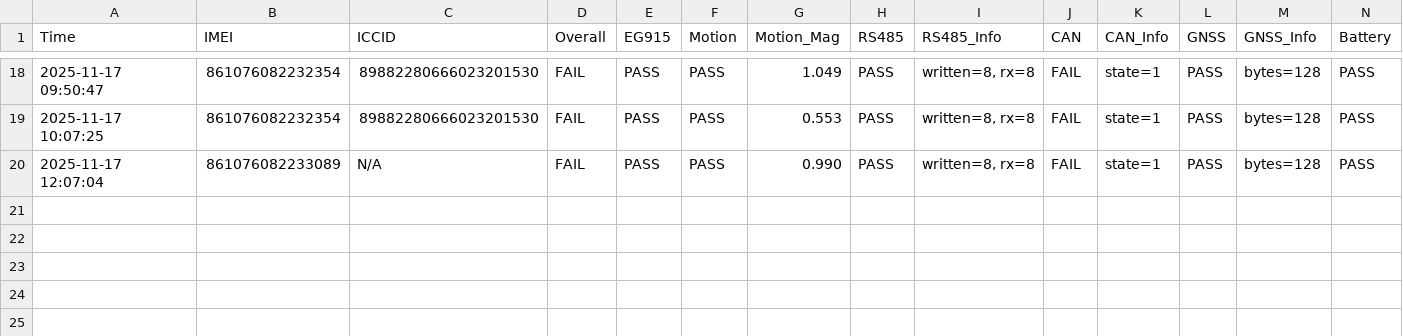
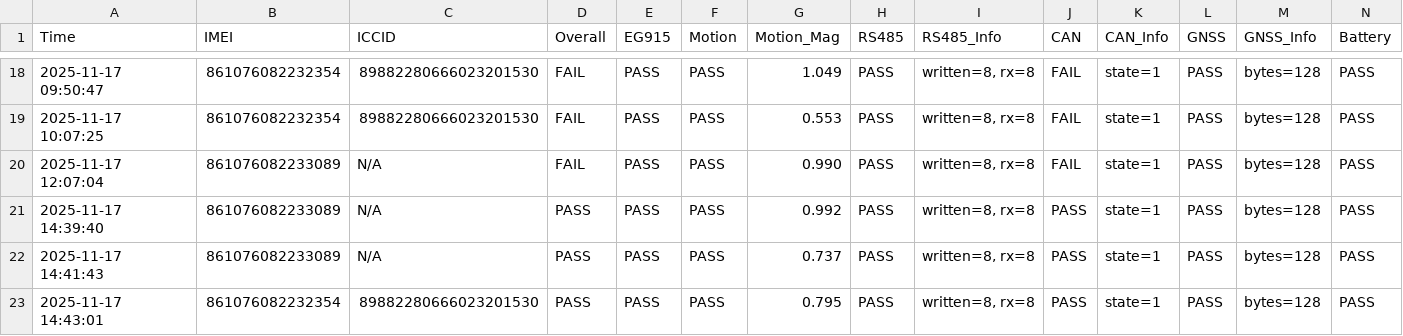
Before and after one commit to yaozong1/factory_gui, a CSV file: test_results.csv, drawn as a sheet; only a part is shown, gaps mark what is left out; rows hold the shown columns only; the diff names each change by its address in the sheet, - before the commit and + after, or states it on an @@ line.

Commit message:
added IBL

```diff
--- a/test_results.csv
+++ b/test_results.csv
+row 21: 2025-11-17 14:39:40 | 861076082233089 | N/A | PASS | PASS | PASS | 0.992 | PASS | written=8, rx=8 | PASS | state=1 | PASS | bytes=128 | PASS
+row 22: 2025-11-17 14:41:43 | 861076082233089 | N/A | PASS | PASS | PASS | 0.737 | PASS | written=8, rx=8 | PASS | state=1 | PASS | bytes=128 | PASS
+row 23: 2025-11-17 14:43:01 | 861076082232354 | 89882280666023201530 | PASS | PASS | PASS | 0.795 | PASS | written=8, rx=8 | PASS | state=1 | PASS | bytes=128 | PASS
```
